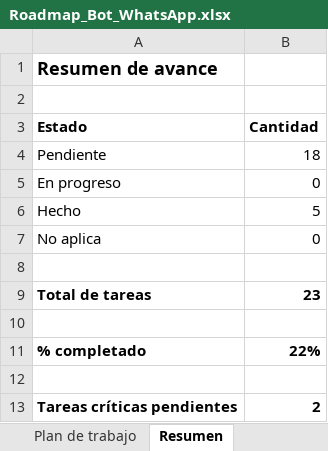
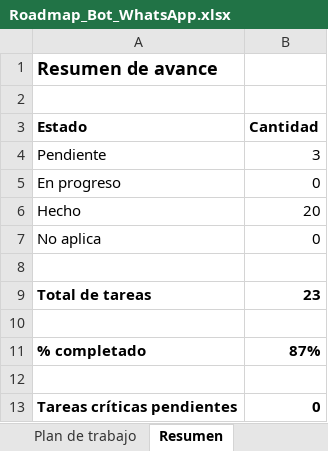
Before and after one commit to plastinnovacalidad/Aplicacion-PlastInnova, an Excel workbook: docs/Roadmap_Bot_WhatsApp.xlsx, sheet Resumen, drawn as a sheet; values as stored, in another font and other column widths than the file's, no borders; the diff names each change by its address in the sheet, - before the commit and + after, or states it on an @@ line.

```diff
--- a/docs/Roadmap_Bot_WhatsApp.xlsx (sheet Resumen)
+++ b/docs/Roadmap_Bot_WhatsApp.xlsx (sheet Resumen)
-B4 (Cantidad): 18
+B4 (Cantidad): 3
-B6 (Cantidad): 5
+B6 (Cantidad): 20
-B11 (Cantidad): 22%
+B11 (Cantidad): 87%
-B13 (Cantidad): 2
+B13 (Cantidad): 0
```
Also changed, not shown: sheet Plan de trabajo, 9 other files.
